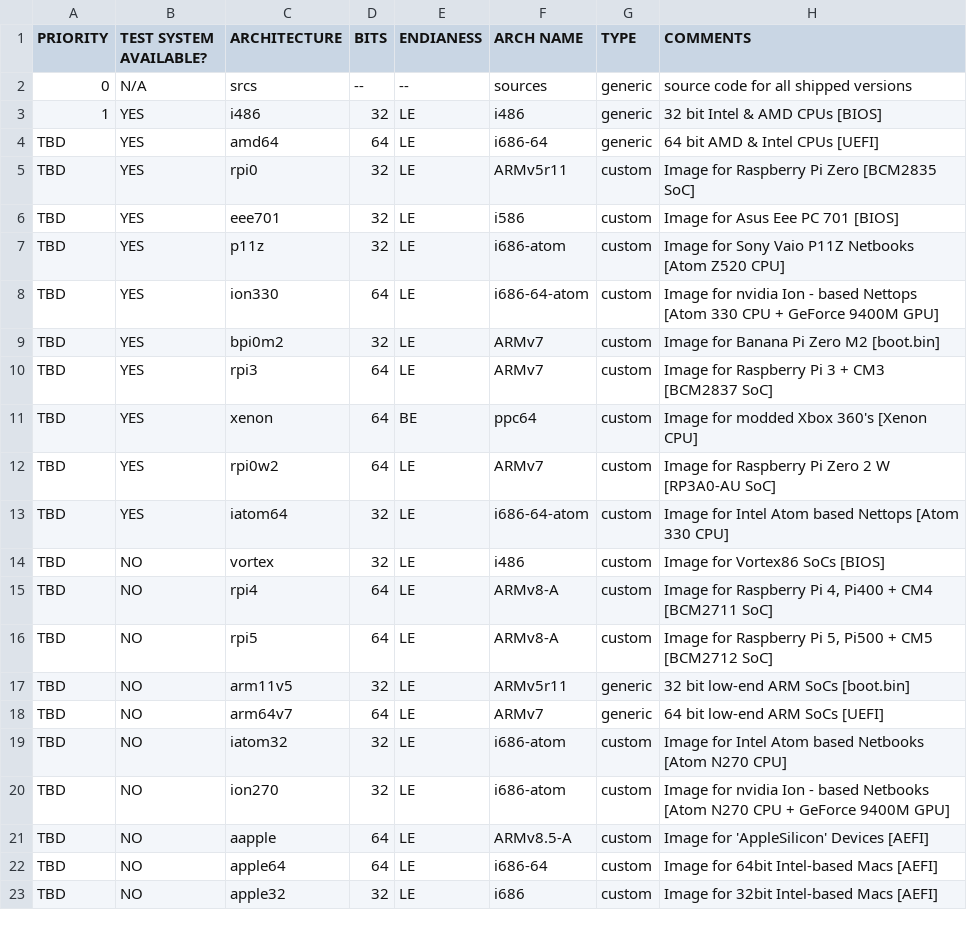
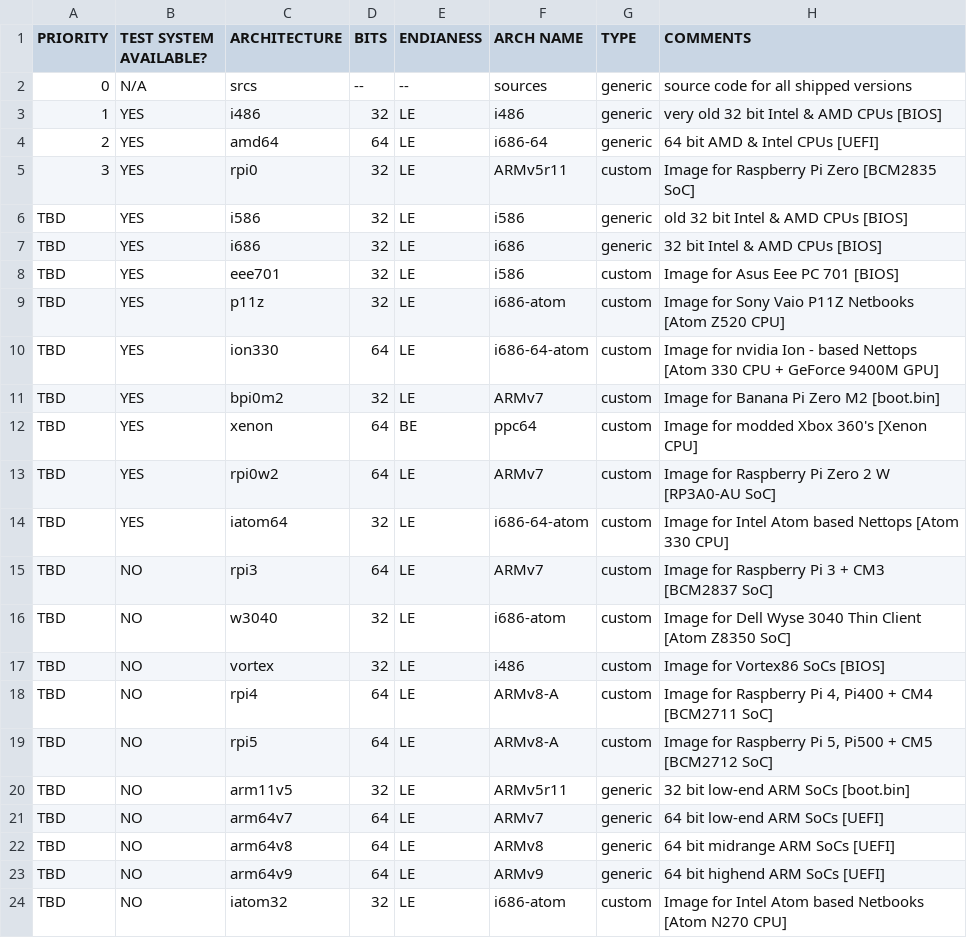
Before and after one commit to OS-1337/OS1337, a TSV file: docu/ideas/architectures.tsv, drawn as a sheet; only a part is shown; the shorter side is filled out with more unchanged rows.

Commit message:
resorted entries and added wyse 3040, i586, i686, ARMv8 & ARMv9
Signed-off-by: kkarhan <kevin@karhan.guru>

```diff
--- a/docu/ideas/architectures.tsv
+++ b/docu/ideas/architectures.tsv
@@ -2,5 +2,7 @@ PRIORITY	TEST SYSTEM AVAILABLE?	ARCHITECTURE	BITS	ENDIANESS	ARCH NAME	TYPE	COMME
 0	N/A	srcs	--	--	sources	generic	source code for all shipped versions
-1	YES	i486	32	LE	i486	generic	32 bit Intel & AMD CPUs [BIOS]
-TBD	YES	amd64	64	LE	i686-64	generic	64 bit AMD & Intel CPUs [UEFI]
-TBD	YES	rpi0	32	LE	ARMv5r11	custom	Image for Raspberry Pi Zero [BCM2835 SoC]
+1	YES	i486	32	LE	i486	generic	very old 32 bit Intel & AMD CPUs [BIOS]
+2	YES	amd64	64	LE	i686-64	generic	64 bit AMD & Intel CPUs [UEFI]
+3	YES	rpi0	32	LE	ARMv5r11	custom	Image for Raspberry Pi Zero [BCM2835 SoC]
+TBD	YES	i586	32	LE	i586	generic	old 32 bit Intel & AMD CPUs [BIOS]
+TBD	YES	i686	32	LE	i686	generic	32 bit Intel & AMD CPUs [BIOS]
 TBD	YES	eee701	32	LE	i586	custom	Image for Asus Eee PC 701 [BIOS]
@@ -9,3 +11,2 @@ TBD	YES	ion330	64	LE	i686-64-atom	custom	Image for nvidia Ion - based Nettops [A
 TBD	YES	bpi0m2	32	LE	ARMv7	custom	Image for Banana Pi Zero M2 [boot.bin]
-TBD	YES	rpi3	64	LE	ARMv7	custom	Image for Raspberry Pi 3 + CM3 [BCM2837 SoC]
 TBD	YES	xenon	64	BE	ppc64	custom	Image for modded Xbox 360's [Xenon CPU]
@@ -13,2 +14,4 @@ TBD	YES	rpi0w2	64	LE	ARMv7	custom	Image for Raspberry Pi Zero 2 W [RP3A0-AU SoC]
 TBD	YES	iatom64	32	LE	i686-64-atom	custom	Image for Intel Atom based Nettops [Atom 330 CPU]
+TBD	NO	rpi3	64	LE	ARMv7	custom	Image for Raspberry Pi 3 + CM3 [BCM2837 SoC]
+TBD	NO	w3040	32	LE	i686-atom	custom	Image for Dell Wyse 3040 Thin Client [Atom Z8350 SoC]
 TBD	NO	vortex	32	LE	i486	custom	Image for Vortex86 SoCs [BIOS]
@@ -18,2 +21,4 @@ TBD	NO	arm11v5	32	LE	ARMv5r11	generic	32 bit low-end ARM SoCs [boot.bin]
 TBD	NO	arm64v7	64	LE	ARMv7	generic	64 bit low-end ARM SoCs [UEFI]
+TBD	NO	arm64v8	64	LE	ARMv8	generic	64 bit midrange ARM SoCs [UEFI]
+TBD	NO	arm64v9	64	LE	ARMv9	generic	64 bit highend ARM SoCs [UEFI]
 TBD	NO	iatom32	32	LE	i686-atom	custom	Image for Intel Atom based Netbooks [Atom N270 CPU]
```
